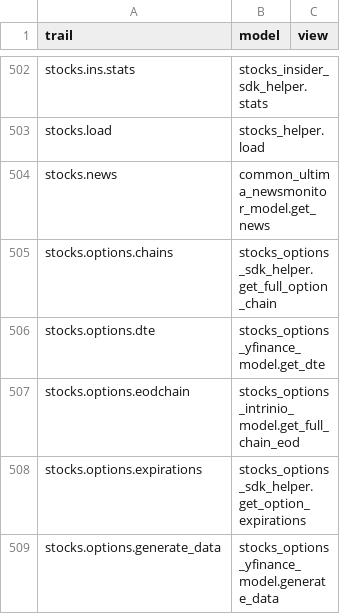
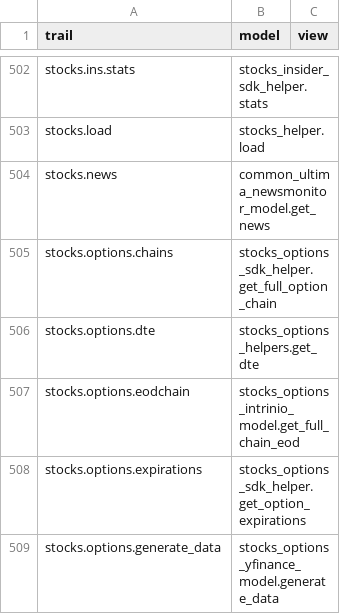
Before and after one commit to petercai/peppermint-finance, a CSV file: openbb_terminal/core/sdk/trail_map.csv, drawn as a sheet; only a part is shown, gaps mark what is left out.

Commit message:
Adds options helper function for DTE, updates SDK trail map to not use yFinance. (#4937)
* adds options helper function for DTE

* removes logging decorator

* More decorators

---------

Co-authored-by: James Maslek <jmaslek11@gmail.com>

```diff
--- a/openbb_terminal/core/sdk/trail_map.csv
+++ b/openbb_terminal/core/sdk/trail_map.csv
@@ -505,3 +505,3 @@ stocks.news,common_ultima_newsmonitor_model.get_news,
 stocks.options.chains,stocks_options_sdk_helper.get_full_option_chain,
-stocks.options.dte,stocks_options_yfinance_model.get_dte,
+stocks.options.dte,stocks_options_helpers.get_dte,
 stocks.options.eodchain,stocks_options_intrinio_model.get_full_chain_eod,
```
Also changed, not shown: 4 other files.
